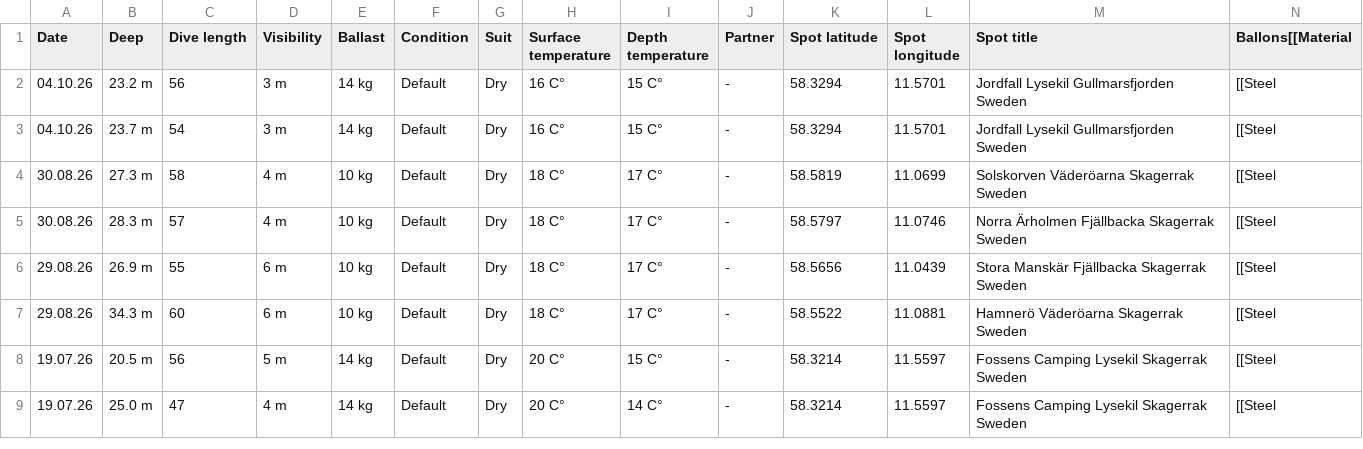
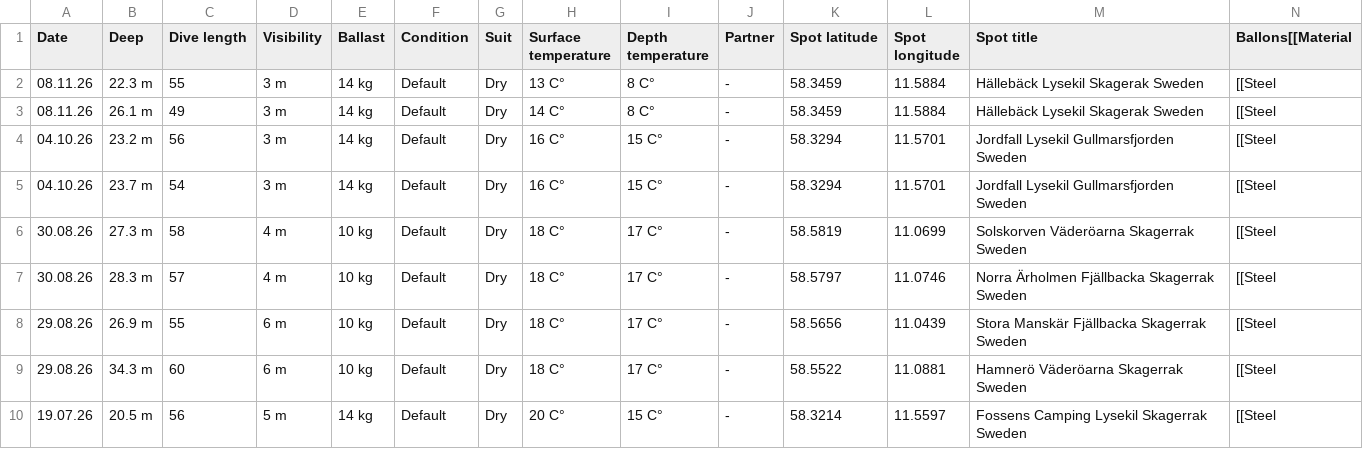
Before and after one commit to mattiasholm/dives, a CSV file: dives.csv, drawn as a sheet; only a part is shown; the shorter side is filled out with more unchanged rows; rows hold the shown columns only; the diff names each change by its address in the sheet, - before the commit and + after, or states it on an @@ line.

Commit message:
Add files via upload

```diff
--- a/dives.csv
+++ b/dives.csv
+row 2: 08.11.26 | 22.3 m | 55 | 3 m | 14 kg | Default | Dry | 13 C° | 8 C° | - | 58.3459 | 11.5884 | Hällebäck Lysekil Skagerak Sweden | [[Steel
+row 3: 08.11.26 | 26.1 m | 49 | 3 m | 14 kg | Default | Dry | 14 C° | 8 C° | - | 58.3459 | 11.5884 | Hällebäck Lysekil Skagerak Sweden | [[Steel
```
